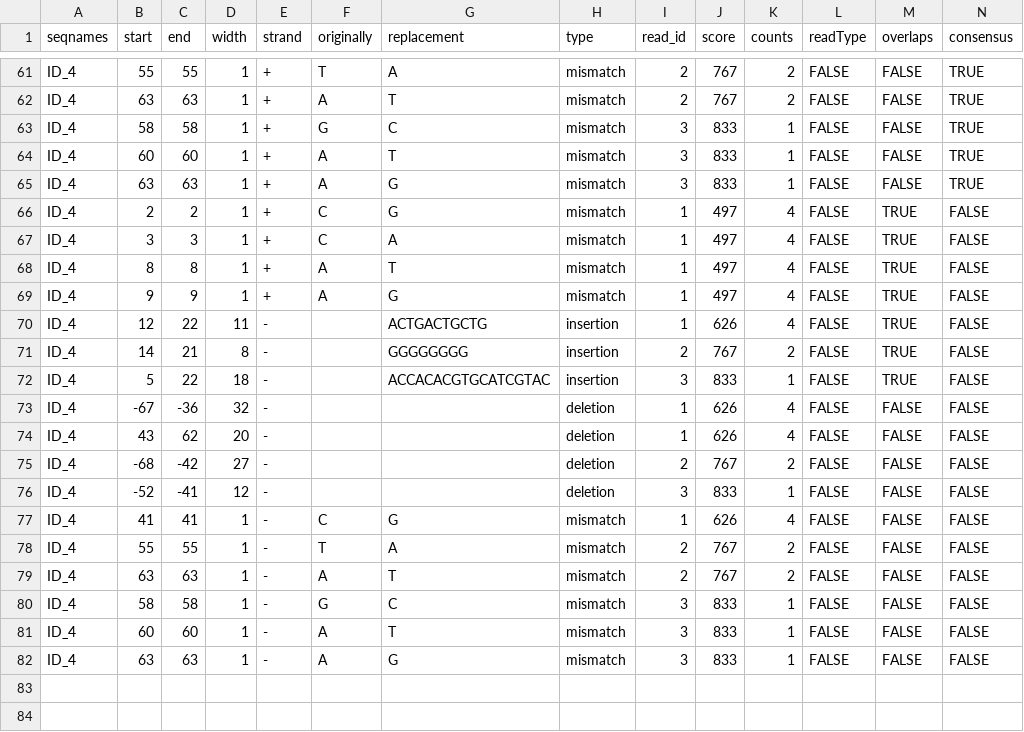
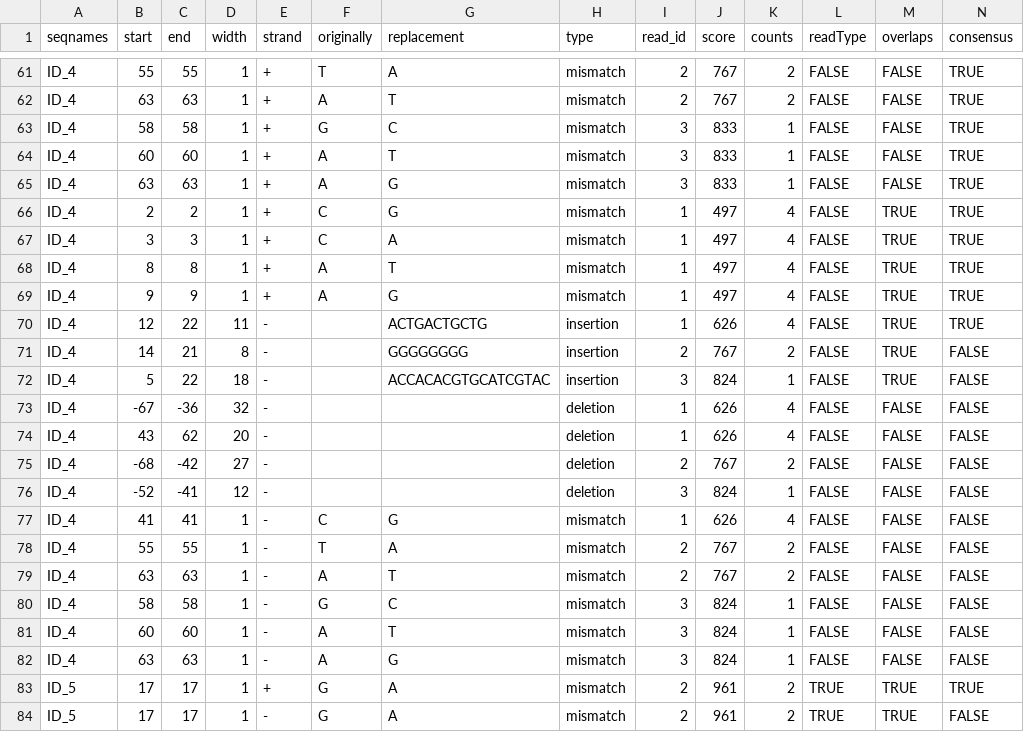
Before and after one commit to valenlab/amplican, a CSV file: inst/extdata/results/alignments/events_filtered_shifted.csv, drawn as a sheet; only a part is shown, gaps mark what is left out; the diff covers the shown part only.

```diff
--- a/inst/extdata/results/alignments/events_filtered_shifted.csv
+++ b/inst/extdata/results/alignments/events_filtered_shifted.csv
@@ -65,6 +65,6 @@ ID_4,60,60,1,+,A,T,mismatch,3,833,1,FALSE,FALSE,TRUE
 ID_4,63,63,1,+,A,G,mismatch,3,833,1,FALSE,FALSE,TRUE
-ID_4,2,2,1,+,C,G,mismatch,1,497,4,FALSE,TRUE,FALSE
-ID_4,3,3,1,+,C,A,mismatch,1,497,4,FALSE,TRUE,FALSE
-ID_4,8,8,1,+,A,T,mismatch,1,497,4,FALSE,TRUE,FALSE
-ID_4,9,9,1,+,A,G,mismatch,1,497,4,FALSE,TRUE,FALSE
-ID_4,12,22,11,-,,ACTGACTGCTG,insertion,1,626,4,FALSE,TRUE,FALSE
+ID_4,2,2,1,+,C,G,mismatch,1,497,4,FALSE,TRUE,TRUE
+ID_4,3,3,1,+,C,A,mismatch,1,497,4,FALSE,TRUE,TRUE
+ID_4,8,8,1,+,A,T,mismatch,1,497,4,FALSE,TRUE,TRUE
+ID_4,9,9,1,+,A,G,mismatch,1,497,4,FALSE,TRUE,TRUE
+ID_4,12,22,11,-,"",ACTGACTGCTG,insertion,1,626,4,FALSE,TRUE,TRUE
@@ -72 +72 @@ ID_4,14,21,8,-,,GGGGGGGG,insertion,2,767,2,FALSE,TRUE,FALSE
-ID_4,5,22,18,-,,ACCACACGTGCATCGTAC,insertion,3,833,1,FALSE,TRUE,FALSE
+ID_4,5,22,18,-,"",ACCACACGTGCATCGTAC,insertion,3,824,1,FALSE,TRUE,FALSE
@@ -76,2 +76,2 @@ ID_4,-68,-42,27,-,,,deletion,2,767,2,FALSE,FALSE,FALSE
-ID_4,-52,-41,12,-,,,deletion,3,833,1,FALSE,FALSE,FALSE
+ID_4,-52,-41,12,-,"","",deletion,3,824,1,FALSE,FALSE,FALSE
 ID_4,41,41,1,-,C,G,mismatch,1,626,4,FALSE,FALSE,FALSE
@@ -79,4 +79,6 @@ ID_4,55,55,1,-,T,A,mismatch,2,767,2,FALSE,FALSE,FALSE
 ID_4,63,63,1,-,A,T,mismatch,2,767,2,FALSE,FALSE,FALSE
-ID_4,58,58,1,-,G,C,mismatch,3,833,1,FALSE,FALSE,FALSE
-ID_4,60,60,1,-,A,T,mismatch,3,833,1,FALSE,FALSE,FALSE
-ID_4,63,63,1,-,A,G,mismatch,3,833,1,FALSE,FALSE,FALSE
+ID_4,58,58,1,-,G,C,mismatch,3,824,1,FALSE,FALSE,FALSE
+ID_4,60,60,1,-,A,T,mismatch,3,824,1,FALSE,FALSE,FALSE
+ID_4,63,63,1,-,A,G,mismatch,3,824,1,FALSE,FALSE,FALSE
+ID_5,17,17,1,+,G,A,mismatch,2,961,2,TRUE,TRUE,TRUE
+ID_5,17,17,1,-,G,A,mismatch,2,961,2,TRUE,TRUE,FALSE
```
Also changed, not shown: 3 edited cells elsewhere in this file, inst/extdata/config.csv, inst/extdata/results/alignments/events_filtered_shifted_normalized.csv, 56 other files.
